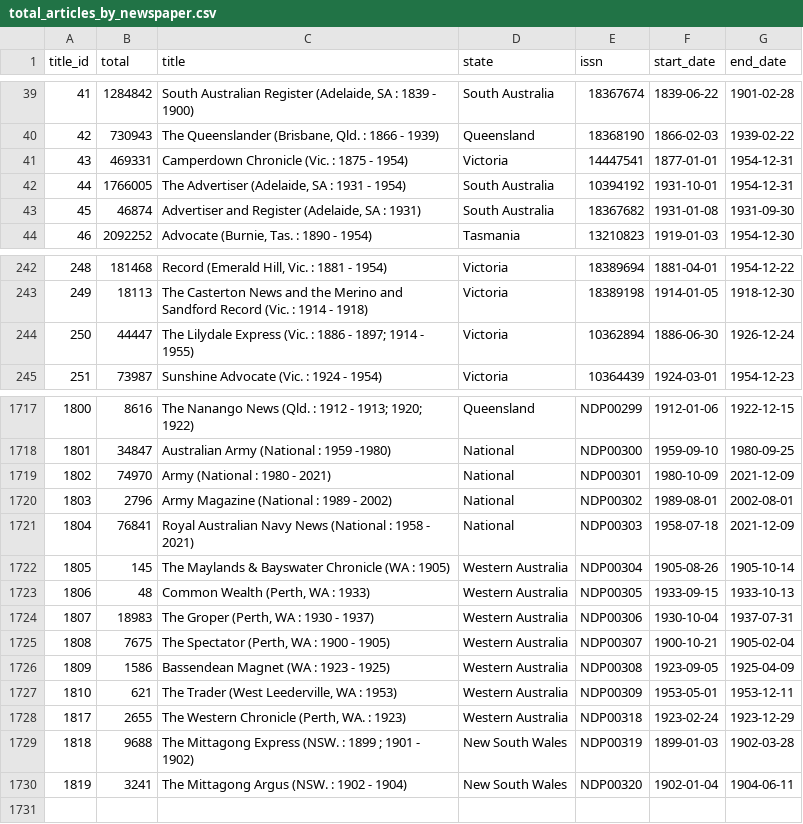
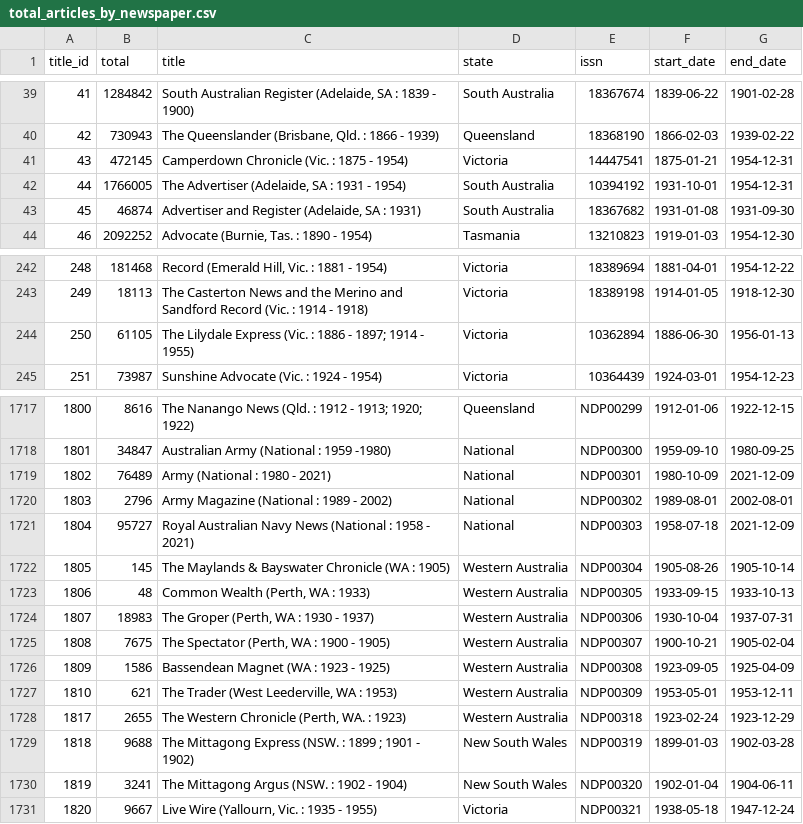
Before and after one commit to wragge/trove-newspaper-totals, a CSV file: data/total_articles_by_newspaper.csv, drawn as a sheet; only a part is shown, gaps mark what is left out.

```diff
--- a/data/total_articles_by_newspaper.csv
+++ b/data/total_articles_by_newspaper.csv
@@ -40,3 +40,3 @@ title_id,total,title,state,issn,start_date,end_date
 42,730943,"The Queenslander (Brisbane, Qld. : 1866 - 1939)",Queensland,18368190,1866-02-03,1939-02-22
-43,469331,Camperdown Chronicle (Vic. : 1875 - 1954),Victoria,14447541,1877-01-01,1954-12-31
+43,472145,Camperdown Chronicle (Vic. : 1875 - 1954),Victoria,14447541,1875-01-21,1954-12-31
 44,1766005,"The Advertiser (Adelaide, SA : 1931 - 1954)",South Australia,10394192,1931-10-01,1954-12-31
@@ -243,3 +243,3 @@ title_id,total,title,state,issn,start_date,end_date
 249,18113,The Casterton News and the Merino and Sandford Record (Vic. : 1914 - 1918),Victoria,18389198,1914-01-05,1918-12-30
-250,44447,The Lilydale Express (Vic. : 1886 - 1897; 1914 - 1955),Victoria,10362894,1886-06-30,1926-12-24
+250,61105,The Lilydale Express (Vic. : 1886 - 1897; 1914 - 1955),Victoria,10362894,1886-06-30,1956-01-13
 251,73987,Sunshine Advocate (Vic. : 1924 - 1954),Victoria,10364439,1924-03-01,1954-12-23
@@ -1718,5 +1718,5 @@ title_id,total,title,state,issn,start_date,end_date
 1801,34847,Australian Army (National : 1959 -1980),National,NDP00300,1959-09-10,1980-09-25
-1802,74970,Army (National : 1980 - 2021),National,NDP00301,1980-10-09,2021-12-09
+1802,76489,Army (National : 1980 - 2021),National,NDP00301,1980-10-09,2021-12-09
 1803,2796,Army Magazine (National : 1989 - 2002),National,NDP00302,1989-08-01,2002-08-01
-1804,76841,Royal Australian Navy News (National : 1958 - 2021),National,NDP00303,1958-07-18,2021-12-09
+1804,95727,Royal Australian Navy News (National : 1958 - 2021),National,NDP00303,1958-07-18,2021-12-09
 1805,145,The Maylands & Bayswater Chronicle (WA : 1905),Western Australia,NDP00304,1905-08-26,1905-10-14
@@ -1730 +1730,2 @@ title_id,total,title,state,issn,start_date,end_date
 1819,3241,The Mittagong Argus (NSW. : 1902 - 1904),New South Wales,NDP00320,1902-01-04,1904-06-11
+1820,9667,"Live Wire (Yallourn, Vic. : 1935 - 1955)",Victoria,NDP00321,1938-05-18,1947-12-24
```
Also changed, not shown: data/total_articles_by_category.csv, data/total_articles_by_year.csv, 2 other files.
